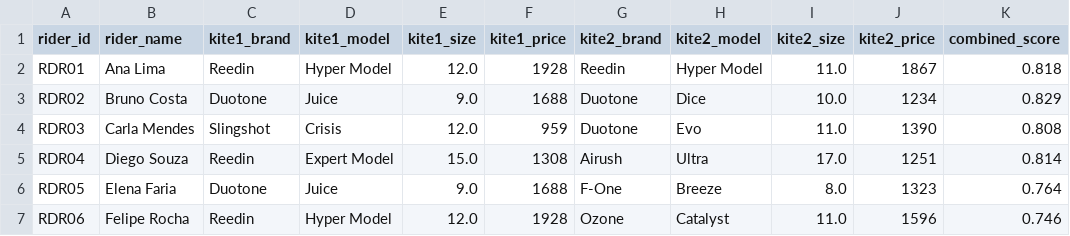
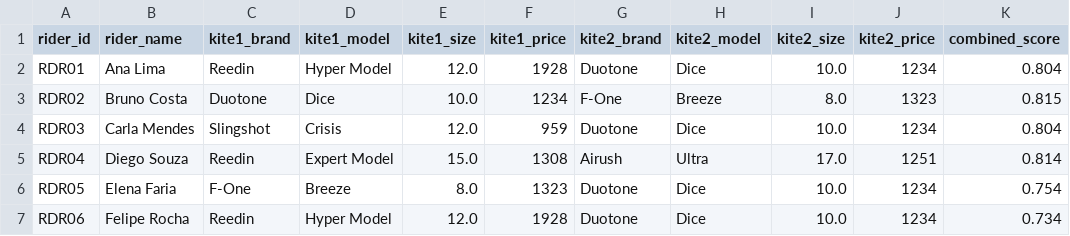
Before and after one commit to emilly-kelda/pipeline-ideal-kite, a CSV file: outputs/quiver_recommendations.csv, drawn as a sheet; only a part is shown; the diff covers the shown part only.

Commit message:
fix: enforce minimum 2m² size difference in quiver pairs

```diff
--- a/outputs/quiver_recommendations.csv
+++ b/outputs/quiver_recommendations.csv
@@ -1,7 +1,7 @@
 rider_id,rider_name,kite1_brand,kite1_model,kite1_size,kite1_price,kite2_brand,kite2_model,kite2_size,kite2_price,combined_score
-RDR01,Ana Lima,Reedin,Hyper Model,12.0,1928,Reedin,Hyper Model,11.0,1867,0.818
-RDR02,Bruno Costa,Duotone,Juice,9.0,1688,Duotone,Dice,10.0,1234,0.829
-RDR03,Carla Mendes,Slingshot,Crisis,12.0,959,Duotone,Evo,11.0,1390,0.808
+RDR01,Ana Lima,Reedin,Hyper Model,12.0,1928,Duotone,Dice,10.0,1234,0.804
+RDR02,Bruno Costa,Duotone,Dice,10.0,1234,F-One,Breeze,8.0,1323,0.815
+RDR03,Carla Mendes,Slingshot,Crisis,12.0,959,Duotone,Dice,10.0,1234,0.804
 RDR04,Diego Souza,Reedin,Expert Model,15.0,1308,Airush,Ultra,17.0,1251,0.814
-RDR05,Elena Faria,Duotone,Juice,9.0,1688,F-One,Breeze,8.0,1323,0.764
-RDR06,Felipe Rocha,Reedin,Hyper Model,12.0,1928,Ozone,Catalyst,11.0,1596,0.746
+RDR05,Elena Faria,F-One,Breeze,8.0,1323,Duotone,Dice,10.0,1234,0.754
+RDR06,Felipe Rocha,Reedin,Hyper Model,12.0,1928,Duotone,Dice,10.0,1234,0.734
```
Also changed, not shown: 40 edited cells elsewhere in this file, 13 other files.
